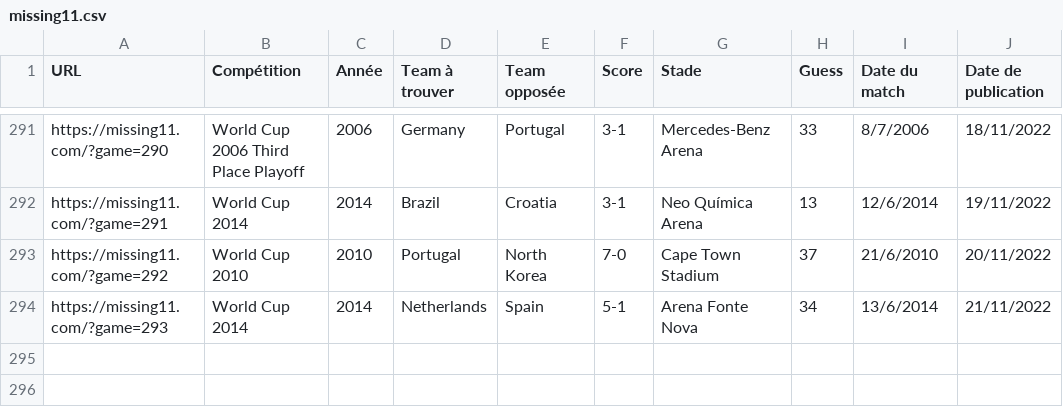
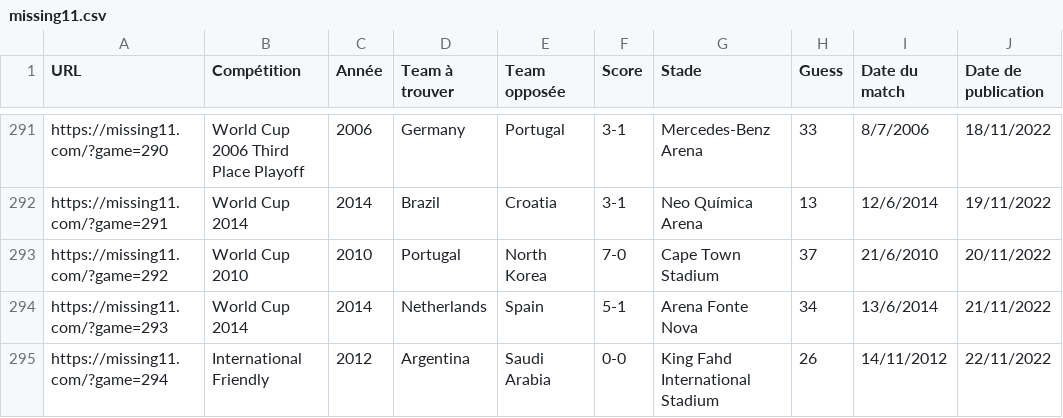
Before and after one commit to tescrihuela/missing11, a CSV file: missing11.csv, drawn as a sheet; only a part is shown, gaps mark what is left out.

Commit message:
update 22/11/2022

```diff
--- a/missing11.csv
+++ b/missing11.csv
@@ -294 +294,2 @@ https://missing11.com/?game=292,World Cup 2010,2010,Portugal,North Korea,7-0,Cap
 https://missing11.com/?game=293,World Cup 2014,2014,Netherlands,Spain,5-1,Arena Fonte Nova,34,13/6/2014,21/11/2022
+https://missing11.com/?game=294,International Friendly,2012,Argentina,Saudi Arabia,0-0,King Fahd International Stadium,26,14/11/2012,22/11/2022
```
